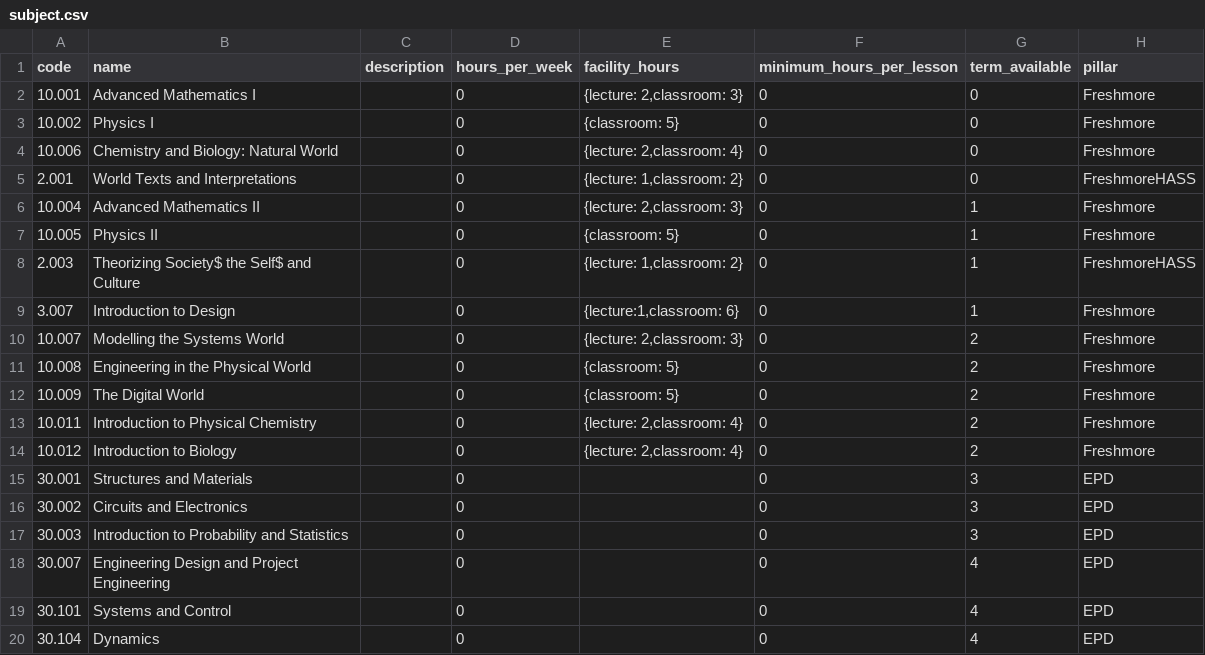
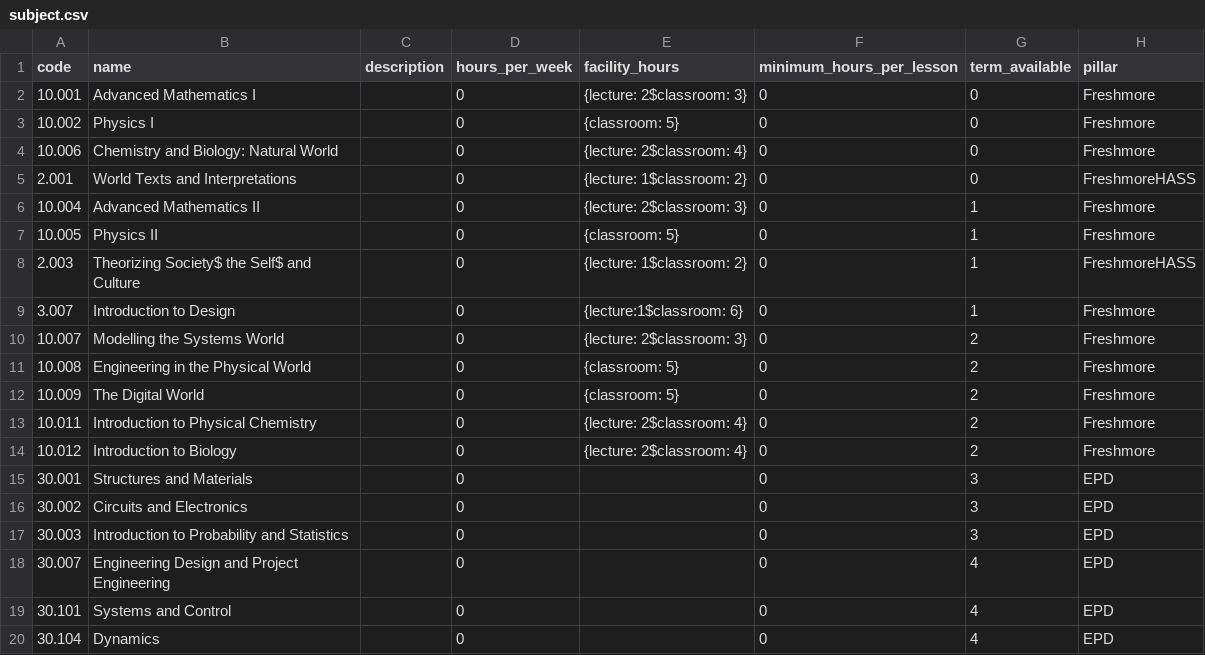
Before and after one commit to causztic/smart-events, a CSV file: lib/seeds/subject.csv, drawn as a sheet; only a part is shown; the diff names each change by its address in the sheet, - before the commit and + after, or states it on an @@ line.

Commit message:
updated facility hours for freshmore subjects

```diff
--- a/lib/seeds/subject.csv
+++ b/lib/seeds/subject.csv
-E2 (facility_hours): {lecture: 2,classroom: 3}
+E2 (facility_hours): {lecture: 2$classroom: 3}
-E4 (facility_hours): {lecture: 2,classroom: 4}
+E4 (facility_hours): {lecture: 2$classroom: 4}
-E5 (facility_hours): {lecture: 1,classroom: 2}
+E5 (facility_hours): {lecture: 1$classroom: 2}
-E6 (facility_hours): {lecture: 2,classroom: 3}
+E6 (facility_hours): {lecture: 2$classroom: 3}
-E8 (facility_hours): {lecture: 1,classroom: 2}
+E8 (facility_hours): {lecture: 1$classroom: 2}
-E9 (facility_hours): {lecture:1,classroom: 6}
+E9 (facility_hours): {lecture:1$classroom: 6}
-E10 (facility_hours): {lecture: 2,classroom: 3}
+E10 (facility_hours): {lecture: 2$classroom: 3}
-E13:E14 (facility_hours): {lecture: 2,classroom: 4}
+E13:E14 (facility_hours): {lecture: 2$classroom: 4}
```
